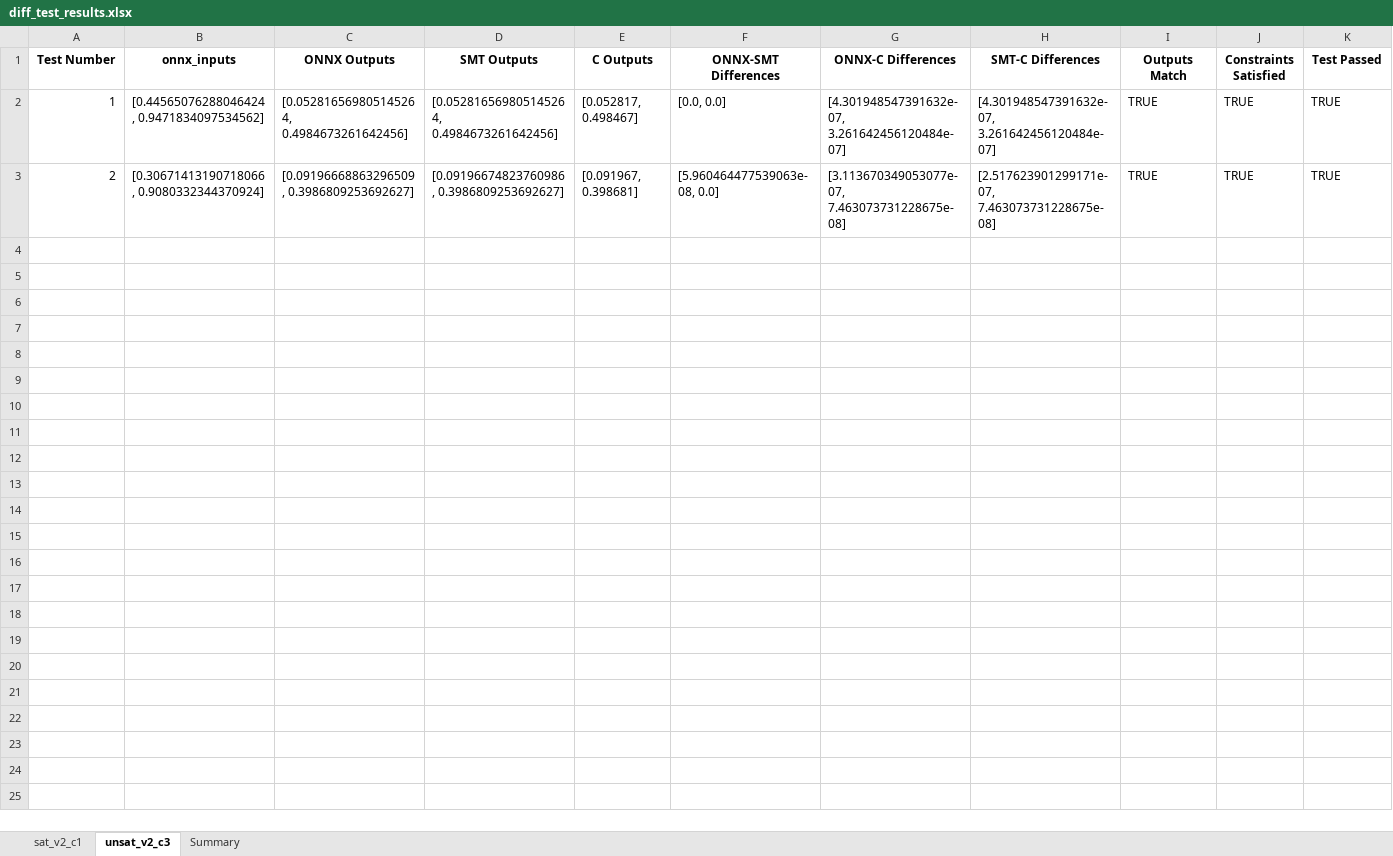
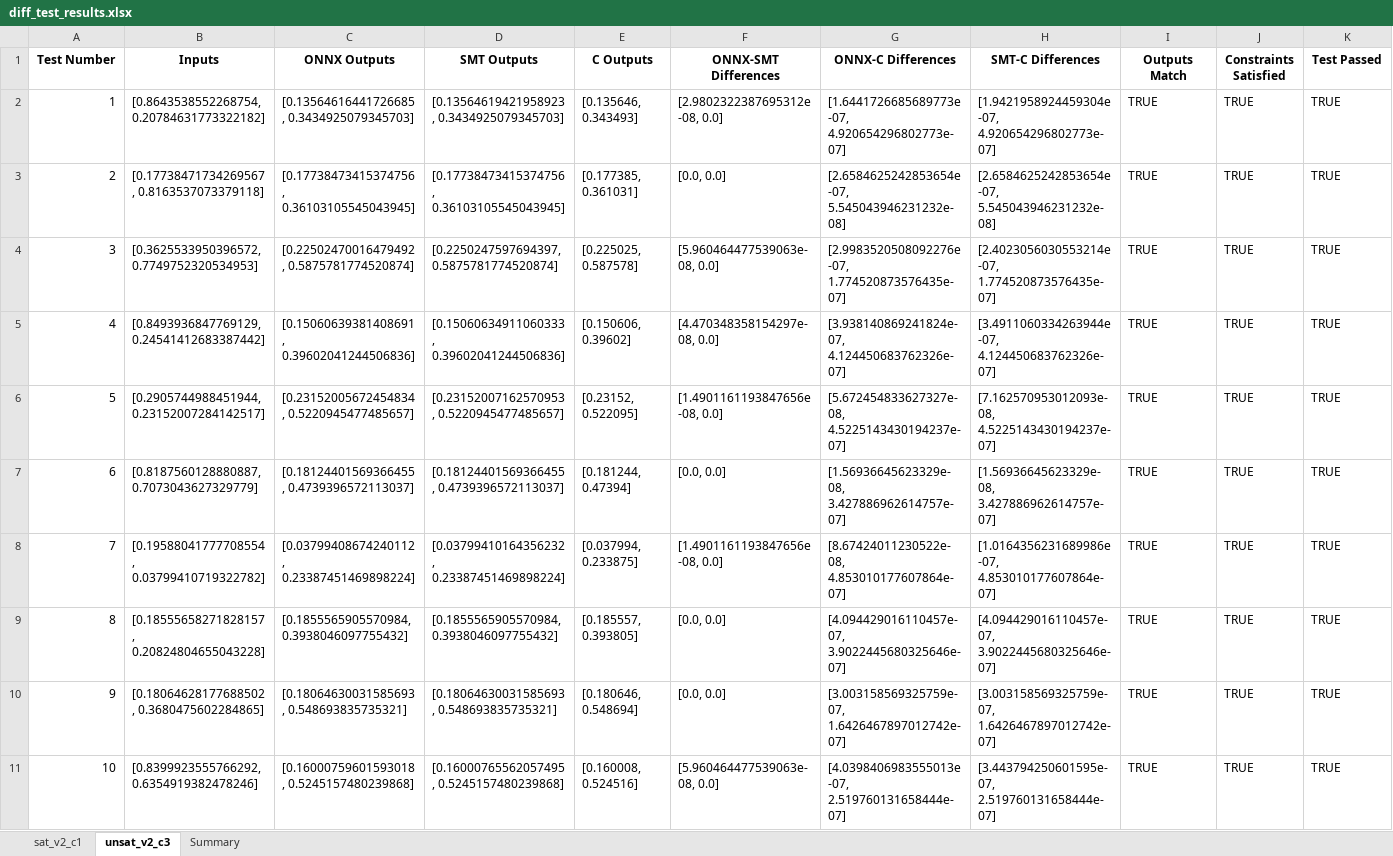
Before and after one commit to AsuKaur/benchconvert, an Excel workbook: results/diff_test_results.xlsx, sheet unsat_v2_c3, drawn as a sheet; only a part is shown; values as stored, in another font and other column widths than the file's, no borders; the diff covers the shown part only; the diff names each change by its address in the sheet, - before the commit and + after, or states it on an @@ line.

```diff
--- a/results/diff_test_results.xlsx (sheet unsat_v2_c3)
+++ b/results/diff_test_results.xlsx (sheet unsat_v2_c3)
-B1: onnx_inputs
+B1: Inputs
-B2 (Inputs): [0.44565076288046424, 0.9471834097534562]
+B2 (Inputs): [0.8643538552268754, 0.20784631773322182]
-C2 (ONNX Outputs): [0.052816569805145264, 0.4984673261642456]
+C2 (ONNX Outputs): [0.13564616441726685, 0.3434925079345703]
-D2 (SMT Outputs): [0.052816569805145264, 0.4984673261642456]
+D2 (SMT Outputs): [0.13564619421958923, 0.3434925079345703]
-E2 (C Outputs): [0.052817, 0.498467]
+E2 (C Outputs): [0.135646, 0.343493]
-F2 (ONNX-SMT Differences): [0.0, 0.0]
+F2 (ONNX-SMT Differences): [2.9802322387695312e-08, 0.0]
-G2 (ONNX-C Differences): [4.301948547391632e-07, 3.261642456120484e-07]
+G2 (ONNX-C Differences): [1.6441726685689773e-07, 4.920654296802773e-07]
-H2 (SMT-C Differences): [4.301948547391632e-07, 3.261642456120484e-07]
+H2 (SMT-C Differences): [1.9421958924459304e-07, 4.920654296802773e-07]
-B3 (Inputs): [0.30671413190718066, 0.9080332344370924]
+B3 (Inputs): [0.17738471734269567, 0.8163537073379118]
-C3 (ONNX Outputs): [0.09196668863296509, 0.3986809253692627]
+C3 (ONNX Outputs): [0.17738473415374756, 0.36103105545043945]
-D3 (SMT Outputs): [0.09196674823760986, 0.3986809253692627]
+D3 (SMT Outputs): [0.17738473415374756, 0.36103105545043945]
-E3 (C Outputs): [0.091967, 0.398681]
+E3 (C Outputs): [0.177385, 0.361031]
-F3 (ONNX-SMT Differences): [5.960464477539063e-08, 0.0]
+F3 (ONNX-SMT Differences): [0.0, 0.0]
-G3 (ONNX-C Differences): [3.113670349053077e-07, 7.463073731228675e-08]
+G3 (ONNX-C Differences): [2.6584625242853654e-07, 5.545043946231232e-08]
-H3 (SMT-C Differences): [2.517623901299171e-07, 7.463073731228675e-08]
+H3 (SMT-C Differences): [2.6584625242853654e-07, 5.545043946231232e-08]
+row 4: 3 | [0.3625533950396572, 0.7749752320534953] | [0.22502470016479492, 0.5875781774520874] | [0.2250247597694397, 0.5875781774520874] | [0.225025, 0.587578] | [5.960464477539063e-08, 0.0] | [2.9983520508092276e-07, 1.774520873576435e-07] | [2.4023056030553214e-07, 1.774520873576435e-07] | TRUE | TRUE | TRUE
+row 5: 4 | [0.8493936847769129, 0.24541412683387442] | [0.15060639381408691, 0.39602041244506836] | [0.15060634911060333, 0.39602041244506836] | [0.150606, 0.39602] | [4.470348358154297e-08, 0.0] | [3.938140869241824e-07, 4.124450683762326e-07] | [3.4911060334263944e-07, 4.124450683762326e-07] | TRUE | TRUE | TRUE
+row 6: 5 | [0.2905744988451944, 0.23152007284142517] | [0.23152005672454834, 0.5220945477485657] | [0.23152007162570953, 0.5220945477485657] | [0.23152, 0.522095] | [1.4901161193847656e-08, 0.0] | [5.672454833627327e-08, 4.5225143430194237e-07] | [7.162570953012093e-08, 4.5225143430194237e-07] | TRUE | TRUE | TRUE
+row 7: 6 | [0.8187560128880887, 0.7073043627329779] | [0.18124401569366455, 0.4739396572113037] | [0.18124401569366455, 0.4739396572113037] | [0.181244, 0.47394] | [0.0, 0.0] | [1.56936645623329e-08, 3.427886962614757e-07] | [1.56936645623329e-08, 3.427886962614757e-07] | TRUE | TRUE | TRUE
+row 8: 7 | [0.19588041777708554, 0.03799410719322782] | [0.03799408674240112, 0.23387451469898224] | [0.03799410164356232, 0.23387451469898224] | [0.037994, 0.233875] | [1.4901161193847656e-08, 0.0] | [8.67424011230522e-08, 4.853010177607864e-07] | [1.0164356231689986e-07, 4.853010177607864e-07] | TRUE | TRUE | TRUE
+row 9: 8 | [0.18555658271828157, 0.20824804655043228] | [0.1855565905570984, 0.3938046097755432] | [0.1855565905570984, 0.3938046097755432] | [0.185557, 0.393805] | [0.0, 0.0] | [4.094429016110457e-07, 3.9022445680325646e-07] | [4.094429016110457e-07, 3.9022445680325646e-07] | TRUE | TRUE | TRUE
+row 10: 9 | [0.18064628177688502, 0.3680475602284865] | [0.18064630031585693, 0.548693835735321] | [0.18064630031585693, 0.548693835735321] | [0.180646, 0.548694] | [0.0, 0.0] | [3.003158569325759e-07, 1.6426467897012742e-07] | [3.003158569325759e-07, 1.6426467897012742e-07] | TRUE | TRUE | TRUE
+row 11: 10 | [0.8399923555766292, 0.6354919382478246] | [0.16000759601593018, 0.5245157480239868] | [0.16000765562057495, 0.5245157480239868] | [0.160008, 0.524516] | [5.960464477539063e-08, 0.0] | [4.0398406983555013e-07, 2.519760131658444e-07] | [3.443794250601595e-07, 2.519760131658444e-07] | TRUE | TRUE | TRUE
```
Also changed, not shown: 40 added rows elsewhere in this sheet, sheet sat_v2_c1, sheet Summary, 23 other files.
